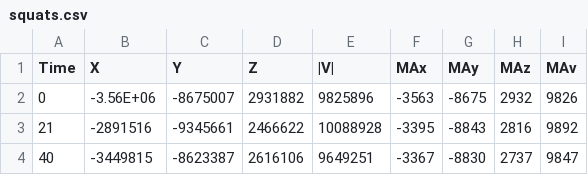
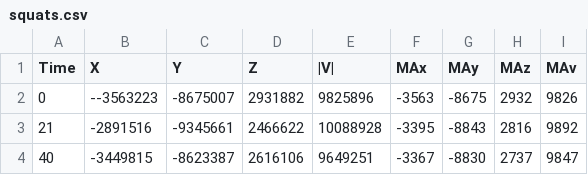
Before and after one commit to L-ED/data_analysis_university, a CSV file: squats.csv, drawn as a sheet; only a part is shown.

Commit message:
Update squats.csv

```diff
--- a/squats.csv
+++ b/squats.csv
@@ -1,3 +1,3 @@
 Time,X,Y,Z,|V|,MAx,MAy,MAz,MAv
-0,-3.56E+06,-8675007,2931882,9825896,-3563,-8675,2932,9826
+0,--3563223,-8675007,2931882,9825896,-3563,-8675,2932,9826
 21,-2891516,-9345661,2466622,10088928,-3395,-8843,2816,9892
```
